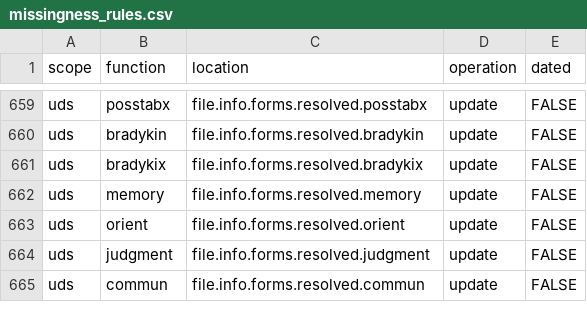
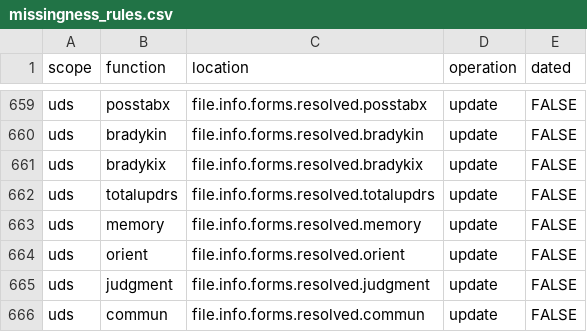
Before and after one commit to naccdata/nacc-attribute-deriver, a CSV file: nacc_attribute_deriver/config/missingness_rules.csv, drawn as a sheet; only a part is shown, gaps mark what is left out.

```diff
--- a/nacc_attribute_deriver/config/missingness_rules.csv
+++ b/nacc_attribute_deriver/config/missingness_rules.csv
@@ -661,2 +661,3 @@ uds,bradykin,file.info.forms.resolved.bradykin,update,FALSE
 uds,bradykix,file.info.forms.resolved.bradykix,update,FALSE
+uds,totalupdrs,file.info.forms.resolved.totalupdrs,update,FALSE
 uds,memory,file.info.forms.resolved.memory,update,FALSE
```
Also changed, not shown: nacc_attribute_deriver/config/curation_rules.csv, 1 other file.
